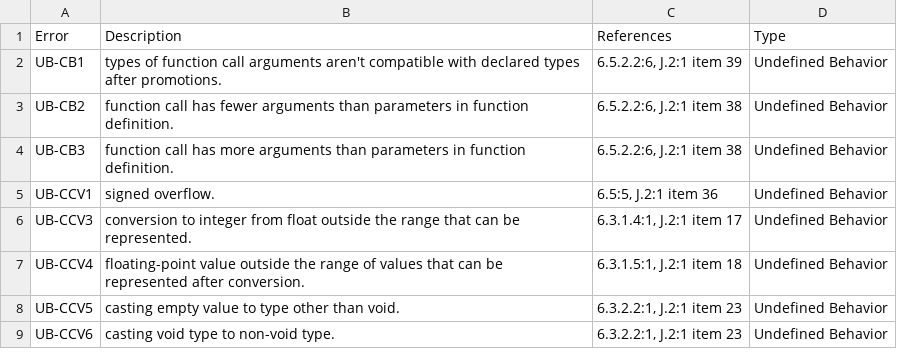
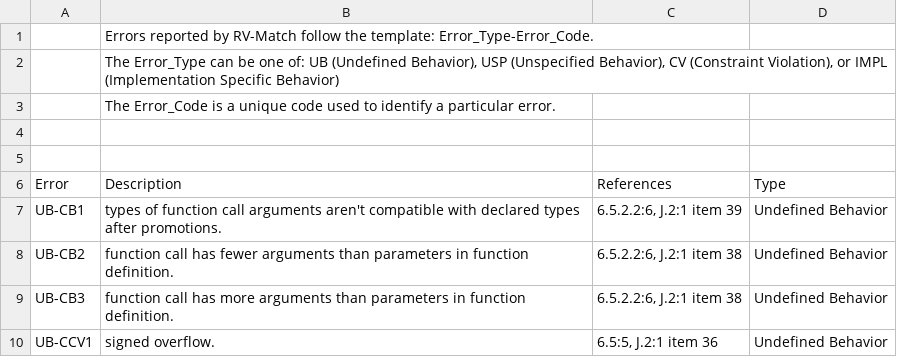
Before and after one commit to kframework/c-semantics, a CSV file: examples/minimal/Error_Codes.csv, drawn as a sheet; only a part is shown; the shorter side is filled out with more unchanged rows; the diff names each change by its address in the sheet, - before the commit and + after, or states it on an @@ line.

Commit message:
more changes to formatting

```diff
--- a/examples/minimal/Error_Codes.csv
+++ b/examples/minimal/Error_Codes.csv
+row 1:  | Errors reported by RV-Match follow the template: Error_Type-Error_Code.
+row 2:  | The Error_Type can be one of: UB (Undefined Behavior), USP (Unspecified Behavior), CV (Constraint Violation), or IMPL (Implementation Specific Behavior)
+row 3:  | The Error_Code is a unique code used to identify a particular error.
+row 4: (empty)
+row 5: (empty)
```
